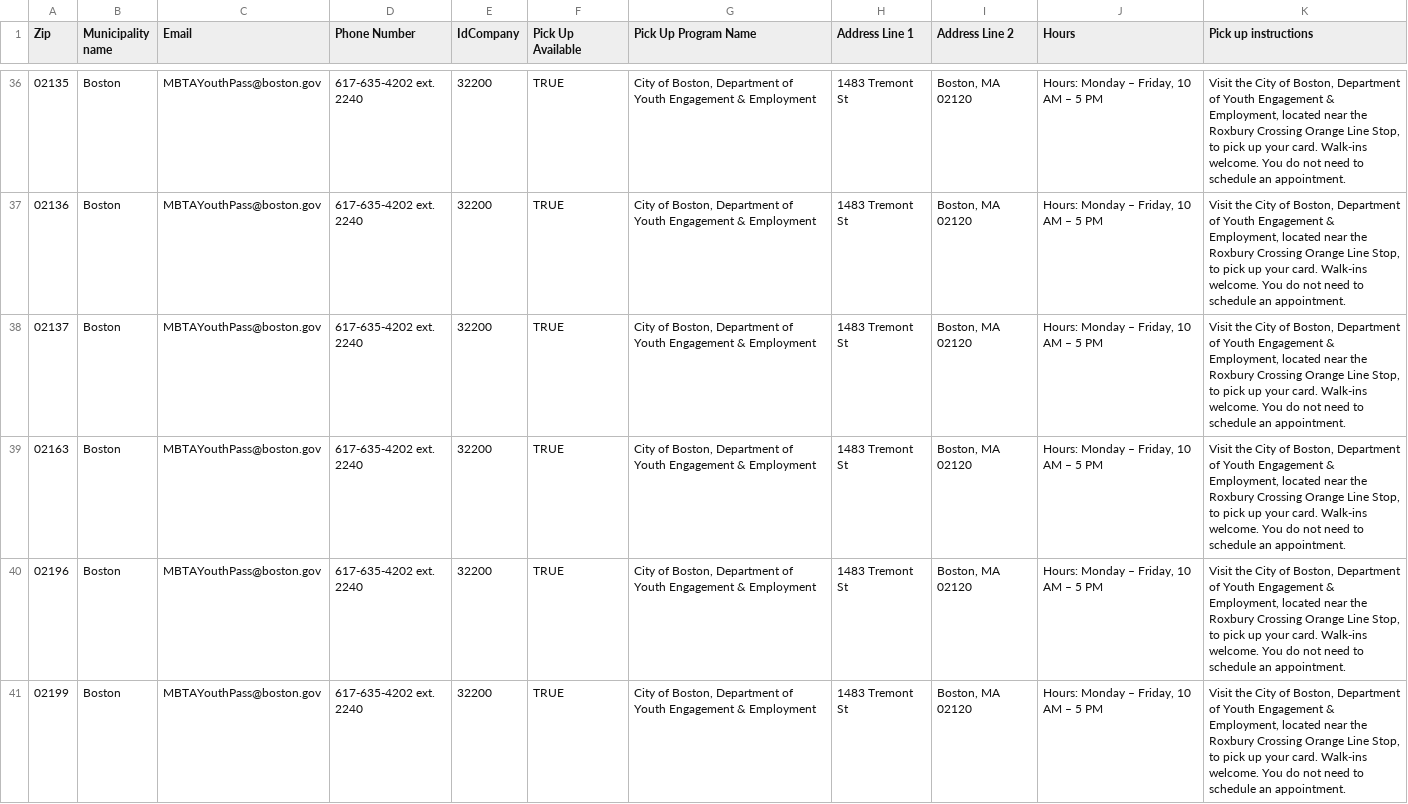
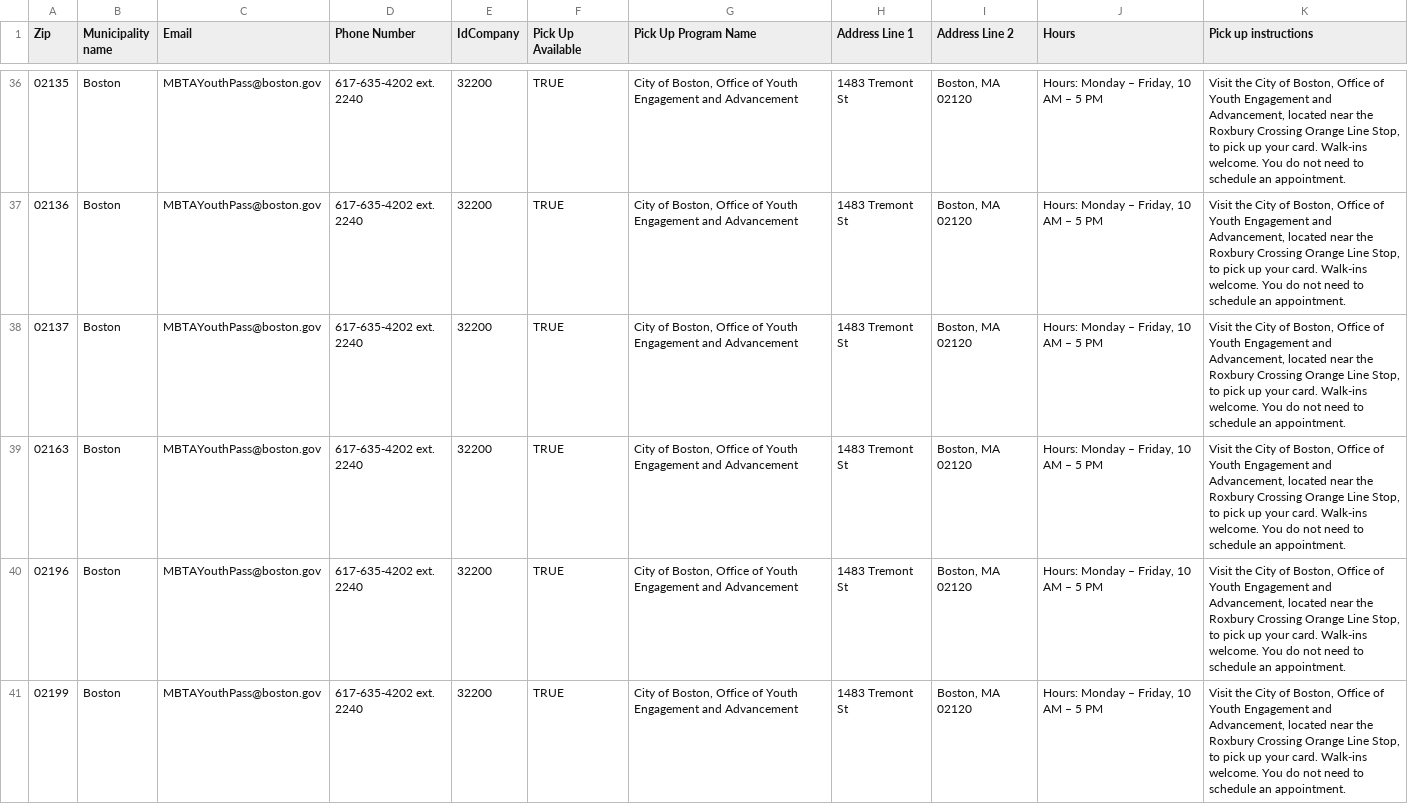
Before and after one commit to mbta/reduced_fares, a CSV file: data_sources/Youth Pass Municipality Contacts and Zip Codes.csv, drawn as a sheet; only a part is shown, gaps mark what is left out; the diff covers the shown part only.

Commit message:
update Boston YP name

```diff
--- a/data_sources/Youth Pass Municipality Contacts and Zip Codes.csv
+++ b/data_sources/Youth Pass Municipality Contacts and Zip Codes.csv
@@ -36,6 +36,6 @@
-02135,Boston,MBTAYouthPass@boston.gov,617-635-4202 ext. 2240,32200,TRUE,"City of Boston, Department of Youth Engagement & Employment",1483 Tremont St,"Boston, MA 02120","Hours: Monday – Friday, 10 AM – 5 PM","Visit the City of Boston, Department of Youth Engagement & Employment, located near the Roxbury Crossing Orange Line Stop, to pick up your card. Walk-ins welcome. You do not need to schedule an appointment."
-02136,Boston,MBTAYouthPass@boston.gov,617-635-4202 ext. 2240,32200,TRUE,"City of Boston, Department of Youth Engagement & Employment",1483 Tremont St,"Boston, MA 02120","Hours: Monday – Friday, 10 AM – 5 PM","Visit the City of Boston, Department of Youth Engagement & Employment, located near the Roxbury Crossing Orange Line Stop, to pick up your card. Walk-ins welcome. You do not need to schedule an appointment."
-02137,Boston,MBTAYouthPass@boston.gov,617-635-4202 ext. 2240,32200,TRUE,"City of Boston, Department of Youth Engagement & Employment",1483 Tremont St,"Boston, MA 02120","Hours: Monday – Friday, 10 AM – 5 PM","Visit the City of Boston, Department of Youth Engagement & Employment, located near the Roxbury Crossing Orange Line Stop, to pick up your card. Walk-ins welcome. You do not need to schedule an appointment."
-02163,Boston,MBTAYouthPass@boston.gov,617-635-4202 ext. 2240,32200,TRUE,"City of Boston, Department of Youth Engagement & Employment",1483 Tremont St,"Boston, MA 02120","Hours: Monday – Friday, 10 AM – 5 PM","Visit the City of Boston, Department of Youth Engagement & Employment, located near the Roxbury Crossing Orange Line Stop, to pick up your card. Walk-ins welcome. You do not need to schedule an appointment."
-02196,Boston,MBTAYouthPass@boston.gov,617-635-4202 ext. 2240,32200,TRUE,"City of Boston, Department of Youth Engagement & Employment",1483 Tremont St,"Boston, MA 02120","Hours: Monday – Friday, 10 AM – 5 PM","Visit the City of Boston, Department of Youth Engagement & Employment, located near the Roxbury Crossing Orange Line Stop, to pick up your card. Walk-ins welcome. You do not need to schedule an appointment."
-02199,Boston,MBTAYouthPass@boston.gov,617-635-4202 ext. 2240,32200,TRUE,"City of Boston, Department of Youth Engagement & Employment",1483 Tremont St,"Boston, MA 02120","Hours: Monday – Friday, 10 AM – 5 PM","Visit the City of Boston, Department of Youth Engagement & Employment, located near the Roxbury Crossing Orange Line Stop, to pick up your card. Walk-ins welcome. You do not need to schedule an appointment."
+02135,Boston,MBTAYouthPass@boston.gov,617-635-4202 ext. 2240,32200,TRUE,"City of Boston, Office of Youth Engagement and Advancement",1483 Tremont St,"Boston, MA 02120","Hours: Monday – Friday, 10 AM – 5 PM","Visit the City of Boston, Office of Youth Engagement and Advancement, located near the Roxbury Crossing Orange Line Stop, to pick up your card. Walk-ins welcome. You do not need to schedule an appointment."
+02136,Boston,MBTAYouthPass@boston.gov,617-635-4202 ext. 2240,32200,TRUE,"City of Boston, Office of Youth Engagement and Advancement",1483 Tremont St,"Boston, MA 02120","Hours: Monday – Friday, 10 AM – 5 PM","Visit the City of Boston, Office of Youth Engagement and Advancement, located near the Roxbury Crossing Orange Line Stop, to pick up your card. Walk-ins welcome. You do not need to schedule an appointment."
+02137,Boston,MBTAYouthPass@boston.gov,617-635-4202 ext. 2240,32200,TRUE,"City of Boston, Office of Youth Engagement and Advancement",1483 Tremont St,"Boston, MA 02120","Hours: Monday – Friday, 10 AM – 5 PM","Visit the City of Boston, Office of Youth Engagement and Advancement, located near the Roxbury Crossing Orange Line Stop, to pick up your card. Walk-ins welcome. You do not need to schedule an appointment."
+02163,Boston,MBTAYouthPass@boston.gov,617-635-4202 ext. 2240,32200,TRUE,"City of Boston, Office of Youth Engagement and Advancement",1483 Tremont St,"Boston, MA 02120","Hours: Monday – Friday, 10 AM – 5 PM","Visit the City of Boston, Office of Youth Engagement and Advancement, located near the Roxbury Crossing Orange Line Stop, to pick up your card. Walk-ins welcome. You do not need to schedule an appointment."
+02196,Boston,MBTAYouthPass@boston.gov,617-635-4202 ext. 2240,32200,TRUE,"City of Boston, Office of Youth Engagement and Advancement",1483 Tremont St,"Boston, MA 02120","Hours: Monday – Friday, 10 AM – 5 PM","Visit the City of Boston, Office of Youth Engagement and Advancement, located near the Roxbury Crossing Orange Line Stop, to pick up your card. Walk-ins welcome. You do not need to schedule an appointment."
+02199,Boston,MBTAYouthPass@boston.gov,617-635-4202 ext. 2240,32200,TRUE,"City of Boston, Office of Youth Engagement and Advancement",1483 Tremont St,"Boston, MA 02120","Hours: Monday – Friday, 10 AM – 5 PM","Visit the City of Boston, Office of Youth Engagement and Advancement, located near the Roxbury Crossing Orange Line Stop, to pick up your card. Walk-ins welcome. You do not need to schedule an appointment."
```
Also changed, not shown: 90 edited cells elsewhere in this file.
